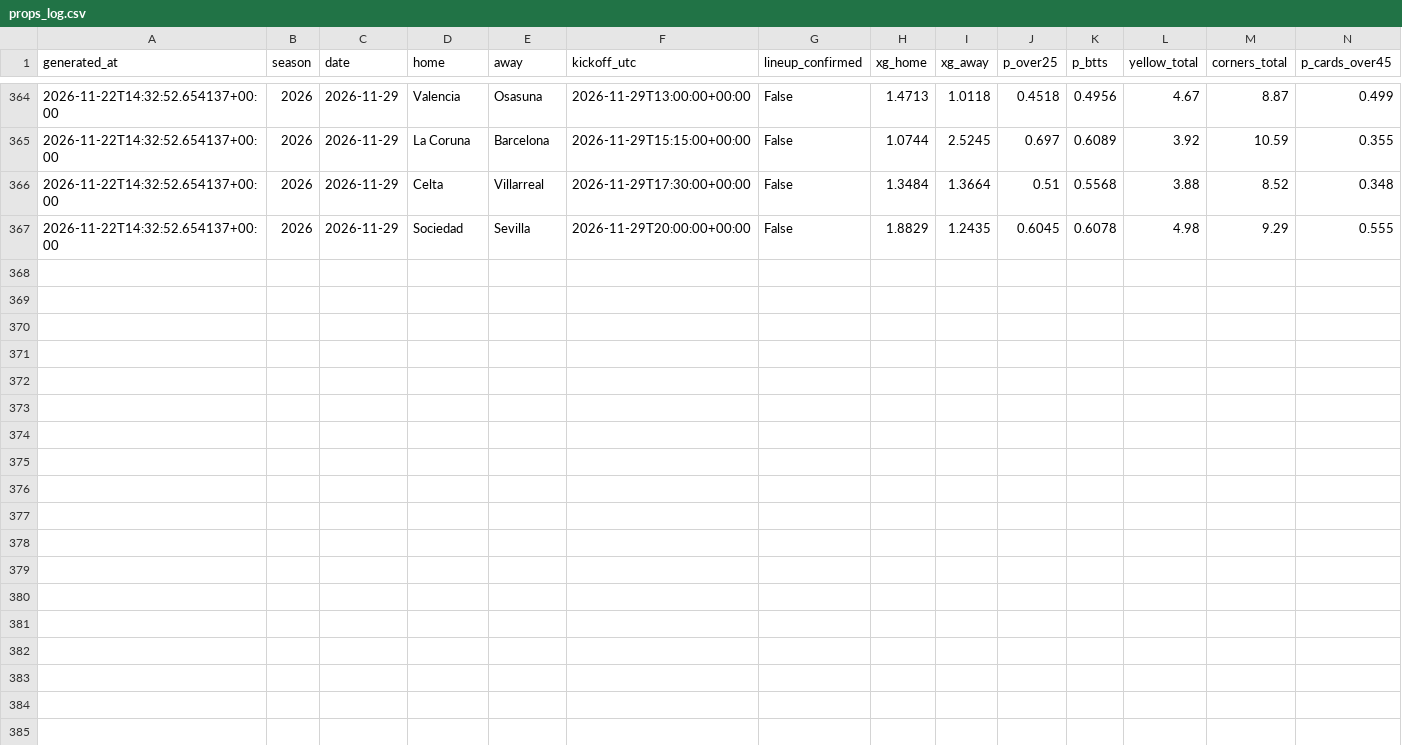
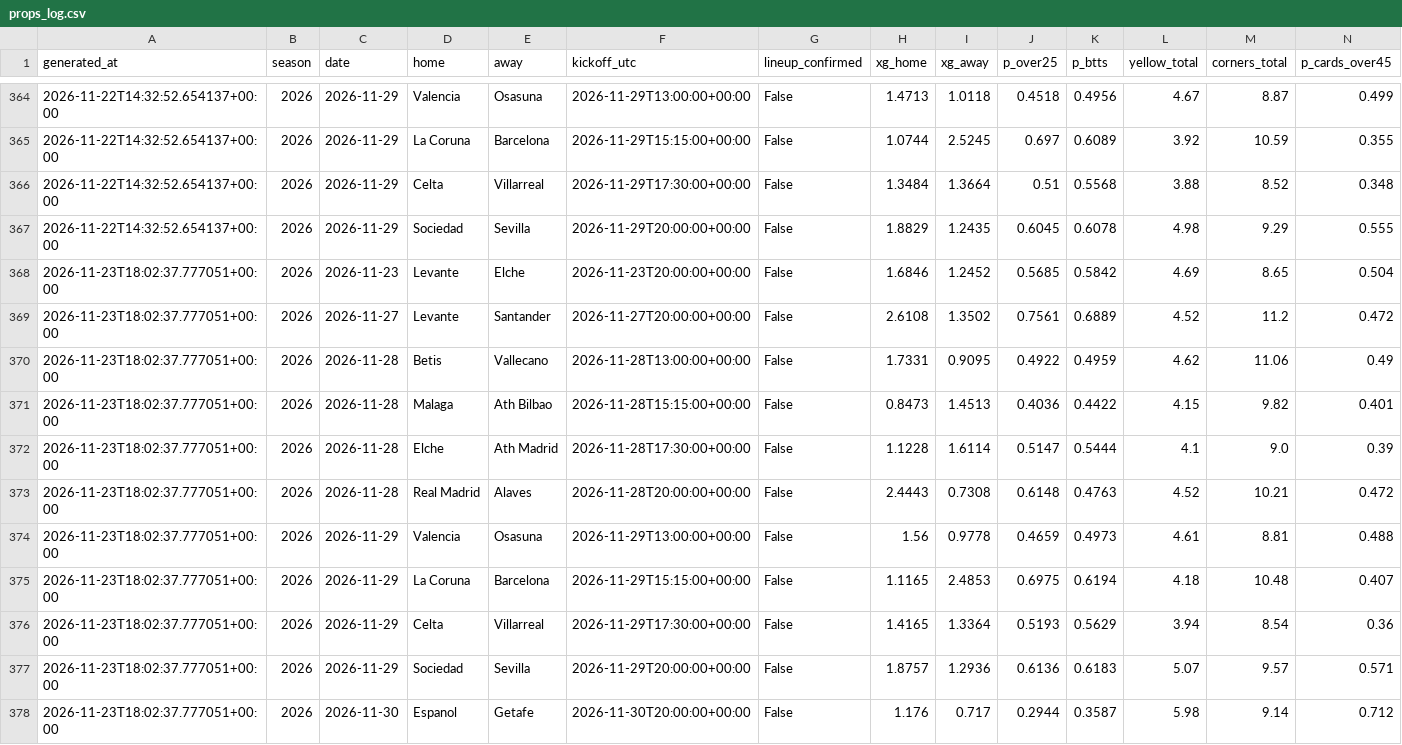
Before and after one commit to SergioMS02/laliga-predictor, a CSV file: predictions/props_log.csv, drawn as a sheet; only a part is shown, gaps mark what is left out; rows hold the shown columns only; the diff names each change by its address in the sheet, - before the commit and + after, or states it on an @@ line.

```diff
--- a/predictions/props_log.csv
+++ b/predictions/props_log.csv
+row 368: 2026-11-23T18:02:37.777051+00:00 | 2026 | 2026-11-23 | Levante | Elche | 2026-11-23T20:00:00+00:00 | False | 1.6846 | 1.2452 | 0.5685 | 0.5842 | 4.69 | 8.65 | 0.504
+row 369: 2026-11-23T18:02:37.777051+00:00 | 2026 | 2026-11-27 | Levante | Santander | 2026-11-27T20:00:00+00:00 | False | 2.6108 | 1.3502 | 0.7561 | 0.6889 | 4.52 | 11.2 | 0.472
+row 370: 2026-11-23T18:02:37.777051+00:00 | 2026 | 2026-11-28 | Betis | Vallecano | 2026-11-28T13:00:00+00:00 | False | 1.7331 | 0.9095 | 0.4922 | 0.4959 | 4.62 | 11.06 | 0.49
+row 371: 2026-11-23T18:02:37.777051+00:00 | 2026 | 2026-11-28 | Malaga | Ath Bilbao | 2026-11-28T15:15:00+00:00 | False | 0.8473 | 1.4513 | 0.4036 | 0.4422 | 4.15 | 9.82 | 0.401
+row 372: 2026-11-23T18:02:37.777051+00:00 | 2026 | 2026-11-28 | Elche | Ath Madrid | 2026-11-28T17:30:00+00:00 | False | 1.1228 | 1.6114 | 0.5147 | 0.5444 | 4.1 | 9.0 | 0.39
+row 373: 2026-11-23T18:02:37.777051+00:00 | 2026 | 2026-11-28 | Real Madrid | Alaves | 2026-11-28T20:00:00+00:00 | False | 2.4443 | 0.7308 | 0.6148 | 0.4763 | 4.52 | 10.21 | 0.472
+row 374: 2026-11-23T18:02:37.777051+00:00 | 2026 | 2026-11-29 | Valencia | Osasuna | 2026-11-29T13:00:00+00:00 | False | 1.56 | 0.9778 | 0.4659 | 0.4973 | 4.61 | 8.81 | 0.488
+row 375: 2026-11-23T18:02:37.777051+00:00 | 2026 | 2026-11-29 | La Coruna | Barcelona | 2026-11-29T15:15:00+00:00 | False | 1.1165 | 2.4853 | 0.6975 | 0.6194 | 4.18 | 10.48 | 0.407
+row 376: 2026-11-23T18:02:37.777051+00:00 | 2026 | 2026-11-29 | Celta | Villarreal | 2026-11-29T17:30:00+00:00 | False | 1.4165 | 1.3364 | 0.5193 | 0.5629 | 3.94 | 8.54 | 0.36
+row 377: 2026-11-23T18:02:37.777051+00:00 | 2026 | 2026-11-29 | Sociedad | Sevilla | 2026-11-29T20:00:00+00:00 | False | 1.8757 | 1.2936 | 0.6136 | 0.6183 | 5.07 | 9.57 | 0.571
+row 378: 2026-11-23T18:02:37.777051+00:00 | 2026 | 2026-11-30 | Espanol | Getafe | 2026-11-30T20:00:00+00:00 | False | 1.176 | 0.717 | 0.2944 | 0.3587 | 5.98 | 9.14 | 0.712
```
Also changed, not shown: data/raw/SP1_2627.csv, data/raw/SP2_2627.csv, 27 other files.
